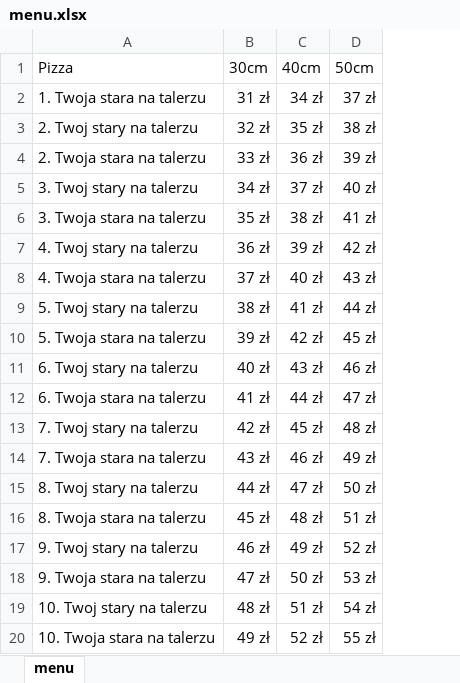
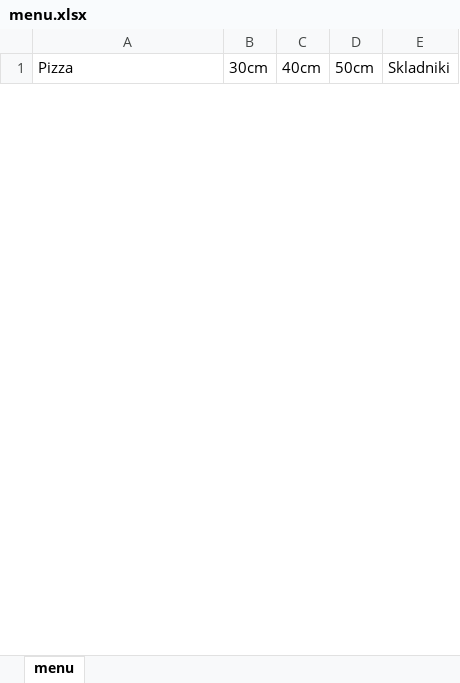
Before and after one commit to skdziwak/pizzeria, an Excel workbook: menu.xlsx, sheet menu, drawn as a sheet; only a part is shown; values as stored, in another font and other column widths than the file's, no borders; removed rows and columns are numbered as before the commit, all else as after; the diff covers the shown part only; the diff names each change by its address in the sheet, - before the commit and + after, or states it on an @@ line.

Commit message:
Updated menu

```diff
--- a/menu.xlsx (sheet menu)
+++ b/menu.xlsx (sheet menu)
+column E (Skladniki), empty
-row 2: 1. Twoja stara na talerzu | 31 zł | 34 zł | 37 zł
-row 3: 2. Twoj stary na talerzu | 32 zł | 35 zł | 38 zł
-row 4: 2. Twoja stara na talerzu | 33 zł | 36 zł | 39 zł
-row 5: 3. Twoj stary na talerzu | 34 zł | 37 zł | 40 zł
-row 6: 3. Twoja stara na talerzu | 35 zł | 38 zł | 41 zł
-row 7: 4. Twoj stary na talerzu | 36 zł | 39 zł | 42 zł
-row 8: 4. Twoja stara na talerzu | 37 zł | 40 zł | 43 zł
-row 9: 5. Twoj stary na talerzu | 38 zł | 41 zł | 44 zł
-row 10: 5. Twoja stara na talerzu | 39 zł | 42 zł | 45 zł
-row 11: 6. Twoj stary na talerzu | 40 zł | 43 zł | 46 zł
-row 12: 6. Twoja stara na talerzu | 41 zł | 44 zł | 47 zł
-row 13: 7. Twoj stary na talerzu | 42 zł | 45 zł | 48 zł
-row 14: 7. Twoja stara na talerzu | 43 zł | 46 zł | 49 zł
-row 15: 8. Twoj stary na talerzu | 44 zł | 47 zł | 50 zł
-row 16: 8. Twoja stara na talerzu | 45 zł | 48 zł | 51 zł
-row 17: 9. Twoj stary na talerzu | 46 zł | 49 zł | 52 zł
-row 18: 9. Twoja stara na talerzu | 47 zł | 50 zł | 53 zł
-row 19: 10. Twoj stary na talerzu | 48 zł | 51 zł | 54 zł
-row 20: 10. Twoja stara na talerzu | 49 zł | 52 zł | 55 zł
```
Also changed, not shown: 12 added rows and 5 removed rows elsewhere in this sheet, 4 other files.
